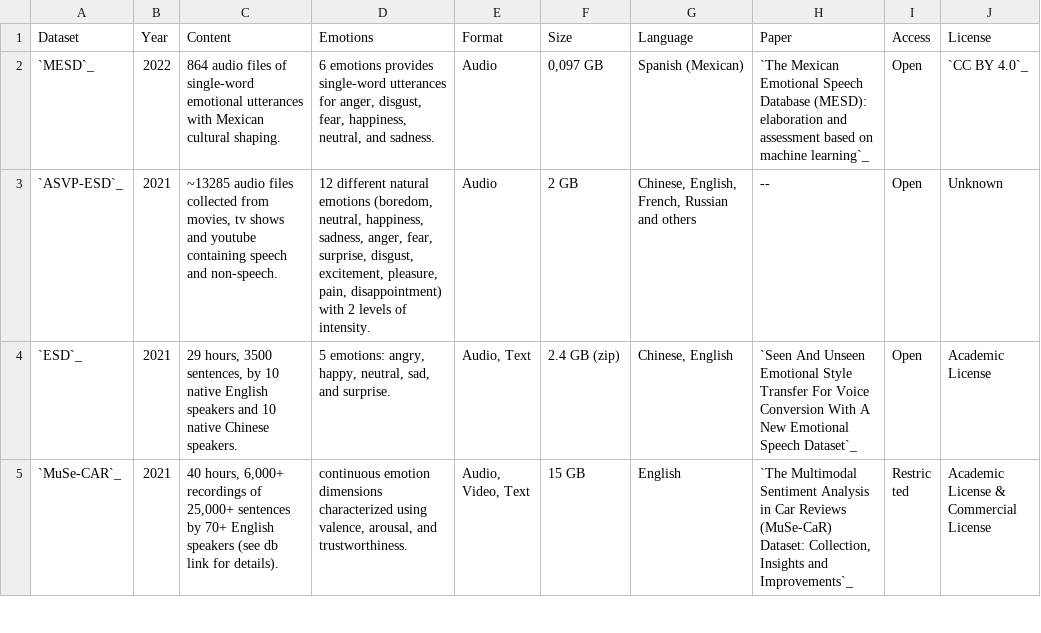
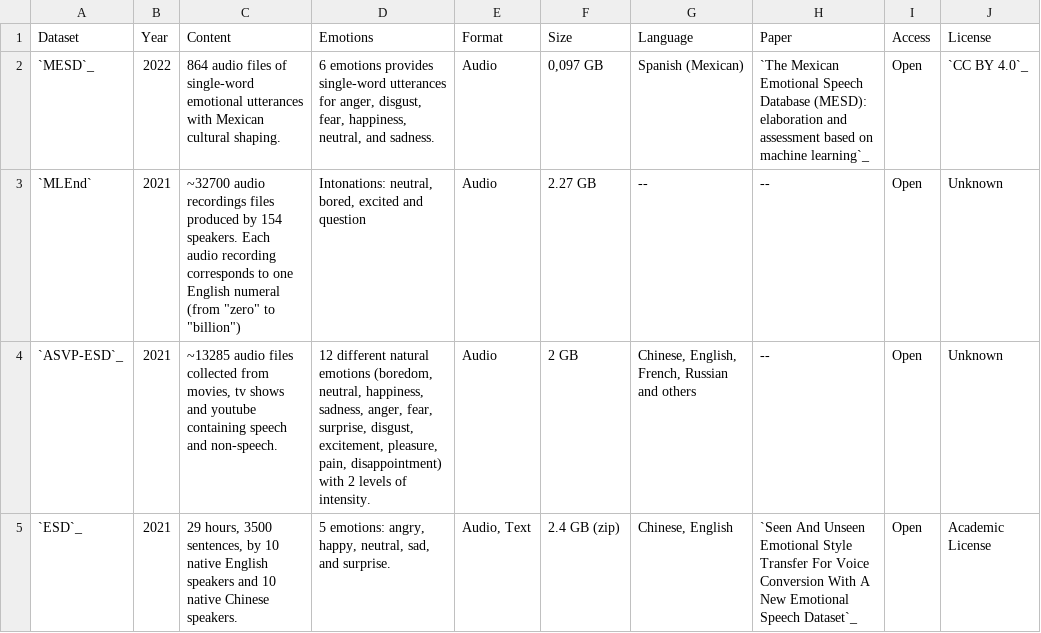
Before and after one commit to SuperKogito/SER-datasets, a CSV file: src/ser-datasets.csv, drawn as a sheet; only a part is shown; the shorter side is filled out with more unchanged rows; the diff names each change by its address in the sheet, - before the commit and + after, or states it on an @@ line.

```diff
--- a/src/ser-datasets.csv
+++ b/src/ser-datasets.csv
+row 3: `MLEnd` | 2021 | ~32700 audio recordings files produced by 154 speakers. Each audio recording corresponds to one English numeral (from "zero" to "billion") | Intonations: neutral, bored, excited and question | Audio | 2.27 GB | -- | -- | Open | Unknown
```
Also changed, not shown: 3 other files.
